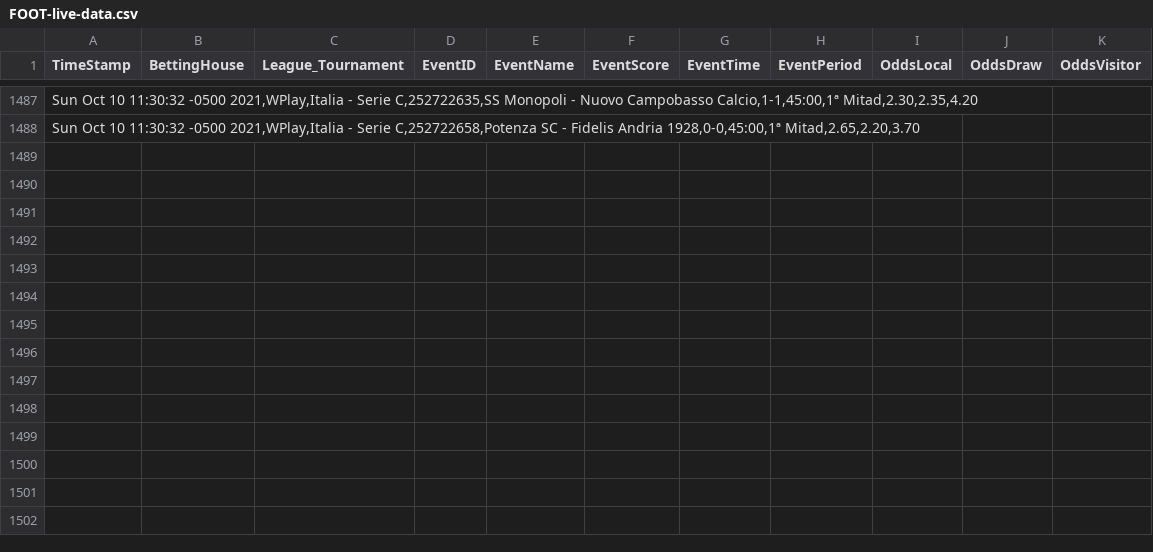
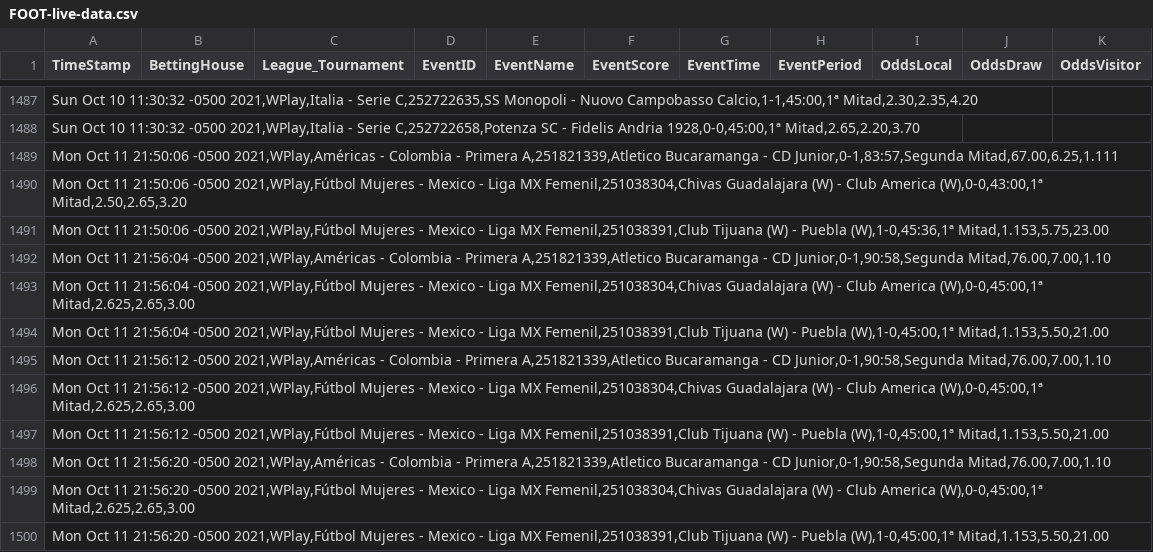
Before and after one commit to cjgorricho/curso-golang, a CSV file: pruebas/colly/FOOT-live-data.csv, drawn as a sheet; only a part is shown, gaps mark what is left out; the diff names each change by its address in the sheet, - before the commit and + after, or states it on an @@ line.

Commit message:
Fix Colly 10/11/2021

```diff
--- a/pruebas/colly/FOOT-live-data.csv
+++ b/pruebas/colly/FOOT-live-data.csv
+row 1489: Mon Oct 11 21:50:06 -0500 2021,WPlay,Américas - Colombia - Primera A,251821339,Atletico Bucaramanga - CD Junior,0-1,83:57,Segunda Mitad,67.00,6.25,1.111
+row 1490: Mon Oct 11 21:50:06 -0500 2021,WPlay,Fútbol Mujeres - Mexico - Liga MX Femenil,251038304,Chivas Guadalajara (W) - Club America (W),0-0,43:00,1ª Mitad,2.50,2.65,3.20
+row 1491: Mon Oct 11 21:50:06 -0500 2021,WPlay,Fútbol Mujeres - Mexico - Liga MX Femenil,251038391,Club Tijuana (W) - Puebla (W),1-0,45:36,1ª Mitad,1.153,5.75,23.00
+row 1492: Mon Oct 11 21:56:04 -0500 2021,WPlay,Américas - Colombia - Primera A,251821339,Atletico Bucaramanga - CD Junior,0-1,90:58,Segunda Mitad,76.00,7.00,1.10
+row 1493: Mon Oct 11 21:56:04 -0500 2021,WPlay,Fútbol Mujeres - Mexico - Liga MX Femenil,251038304,Chivas Guadalajara (W) - Club America (W),0-0,45:00,1ª Mitad,2.625,2.65,3.00
+row 1494: Mon Oct 11 21:56:04 -0500 2021,WPlay,Fútbol Mujeres - Mexico - Liga MX Femenil,251038391,Club Tijuana (W) - Puebla (W),1-0,45:00,1ª Mitad,1.153,5.50,21.00
+row 1495: Mon Oct 11 21:56:12 -0500 2021,WPlay,Américas - Colombia - Primera A,251821339,Atletico Bucaramanga - CD Junior,0-1,90:58,Segunda Mitad,76.00,7.00,1.10
+row 1496: Mon Oct 11 21:56:12 -0500 2021,WPlay,Fútbol Mujeres - Mexico - Liga MX Femenil,251038304,Chivas Guadalajara (W) - Club America (W),0-0,45:00,1ª Mitad,2.625,2.65,3.00
+row 1497: Mon Oct 11 21:56:12 -0500 2021,WPlay,Fútbol Mujeres - Mexico - Liga MX Femenil,251038391,Club Tijuana (W) - Puebla (W),1-0,45:00,1ª Mitad,1.153,5.50,21.00
+row 1498: Mon Oct 11 21:56:20 -0500 2021,WPlay,Américas - Colombia - Primera A,251821339,Atletico Bucaramanga - CD Junior,0-1,90:58,Segunda Mitad,76.00,7.00,1.10
+row 1499: Mon Oct 11 21:56:20 -0500 2021,WPlay,Fútbol Mujeres - Mexico - Liga MX Femenil,251038304,Chivas Guadalajara (W) - Club America (W),0-0,45:00,1ª Mitad,2.625,2.65,3.00
+row 1500: Mon Oct 11 21:56:20 -0500 2021,WPlay,Fútbol Mujeres - Mexico - Liga MX Femenil,251038391,Club Tijuana (W) - Puebla (W),1-0,45:00,1ª Mitad,1.153,5.50,21.00
```
Also changed, not shown: 3 other files.
